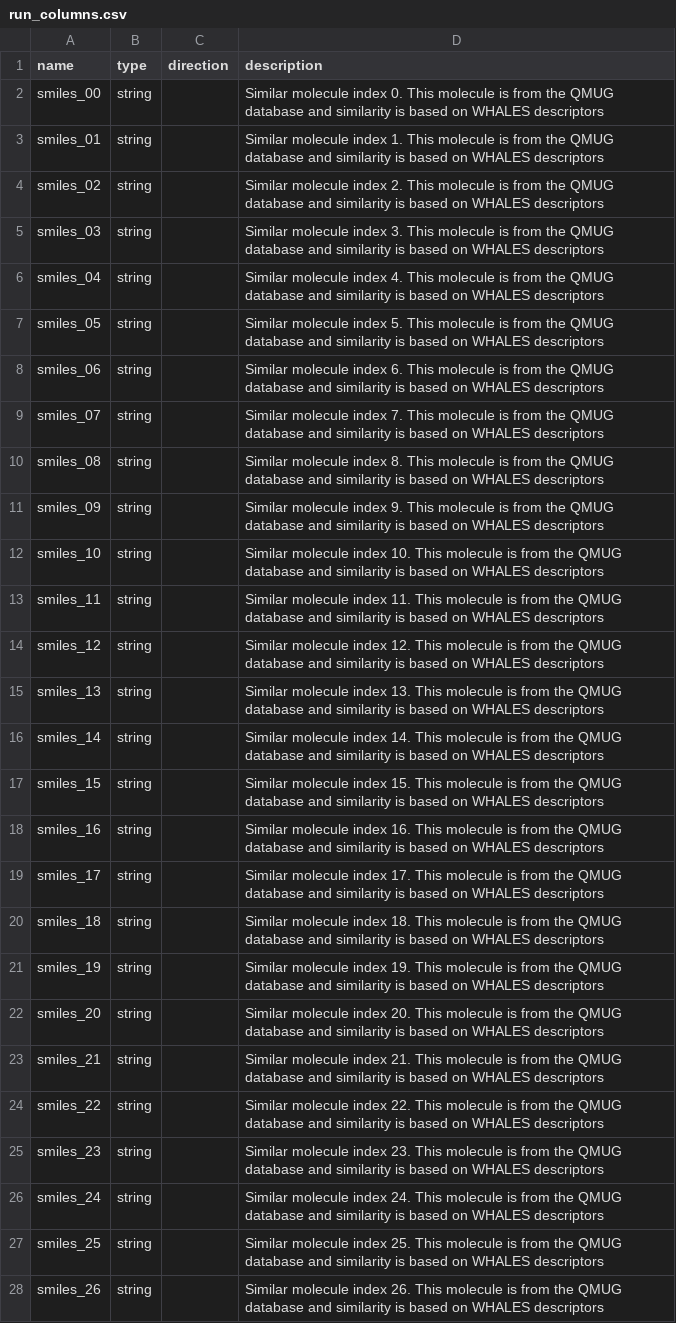
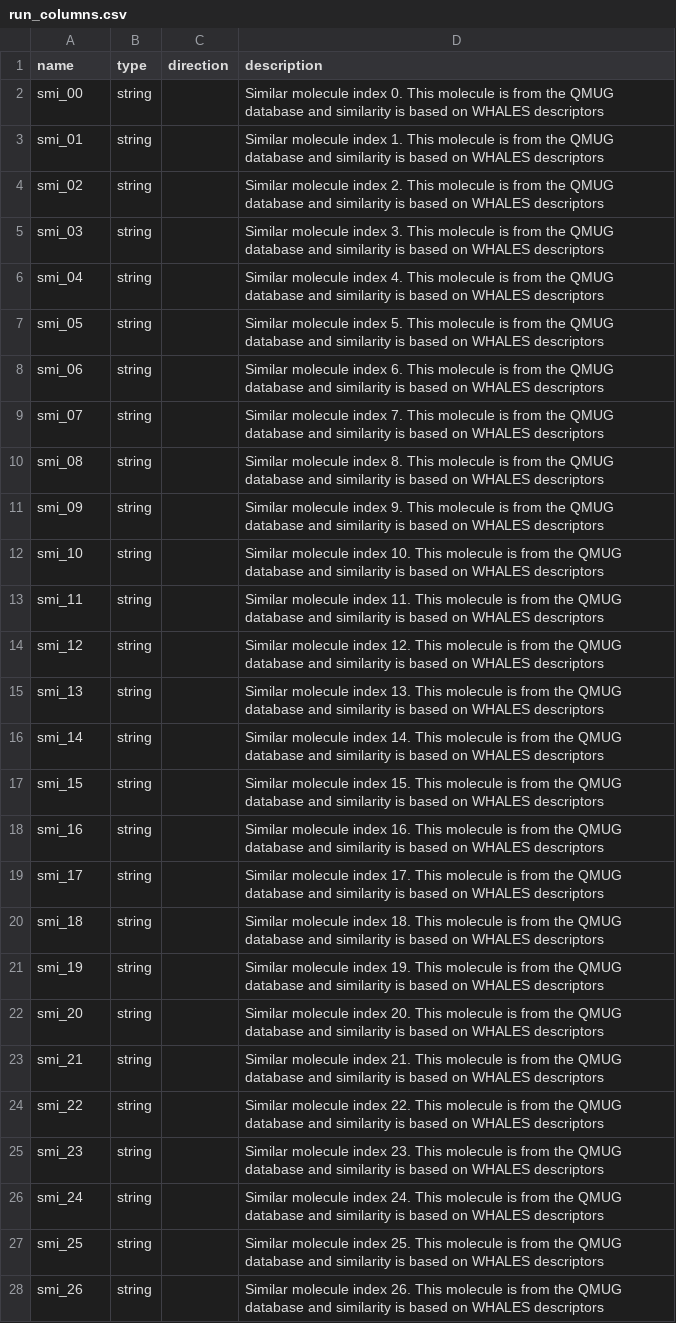
Before and after one commit to ersilia-os/eos6ru3, a CSV file: model/framework/columns/run_columns.csv, drawn as a sheet; only a part is shown; the diff covers the shown part only; the diff names each change by its address in the sheet, - before the commit and + after, or states it on an @@ line.

Commit message:
update columns

```diff
--- a/model/framework/columns/run_columns.csv
+++ b/model/framework/columns/run_columns.csv
-A2 (name): smiles_00
+A2 (name): smi_00
-A3 (name): smiles_01
+A3 (name): smi_01
-A4 (name): smiles_02
+A4 (name): smi_02
-A5 (name): smiles_03
+A5 (name): smi_03
-A6 (name): smiles_04
+A6 (name): smi_04
-A7 (name): smiles_05
+A7 (name): smi_05
-A8 (name): smiles_06
+A8 (name): smi_06
-A9 (name): smiles_07
+A9 (name): smi_07
-A10 (name): smiles_08
+A10 (name): smi_08
-A11 (name): smiles_09
+A11 (name): smi_09
-A12 (name): smiles_10
+A12 (name): smi_10
-A13 (name): smiles_11
+A13 (name): smi_11
-A14 (name): smiles_12
+A14 (name): smi_12
-A15 (name): smiles_13
+A15 (name): smi_13
-A16 (name): smiles_14
+A16 (name): smi_14
-A17 (name): smiles_15
+A17 (name): smi_15
-A18 (name): smiles_16
+A18 (name): smi_16
-A19 (name): smiles_17
+A19 (name): smi_17
-A20 (name): smiles_18
+A20 (name): smi_18
-A21 (name): smiles_19
+A21 (name): smi_19
-A22 (name): smiles_20
+A22 (name): smi_20
-A23 (name): smiles_21
+A23 (name): smi_21
-A24 (name): smiles_22
+A24 (name): smi_22
-A25 (name): smiles_23
+A25 (name): smi_23
-A26 (name): smiles_24
+A26 (name): smi_24
-A27 (name): smiles_25
+A27 (name): smi_25
-A28 (name): smiles_26
+A28 (name): smi_26
```
Also changed, not shown: 73 edited cells elsewhere in this file, model/framework/examples/run_output.csv, 1 other file.
